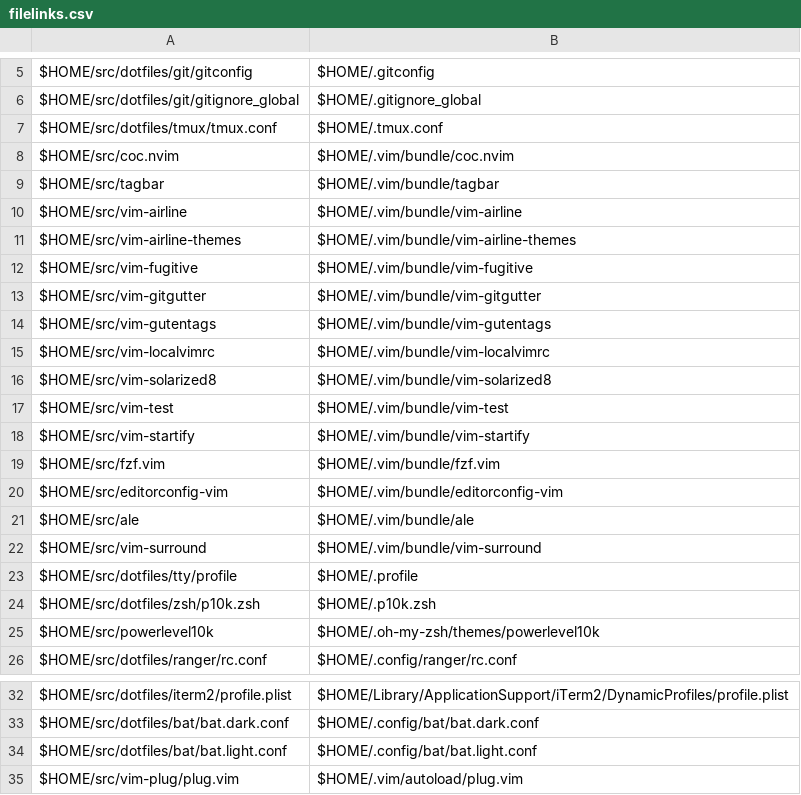
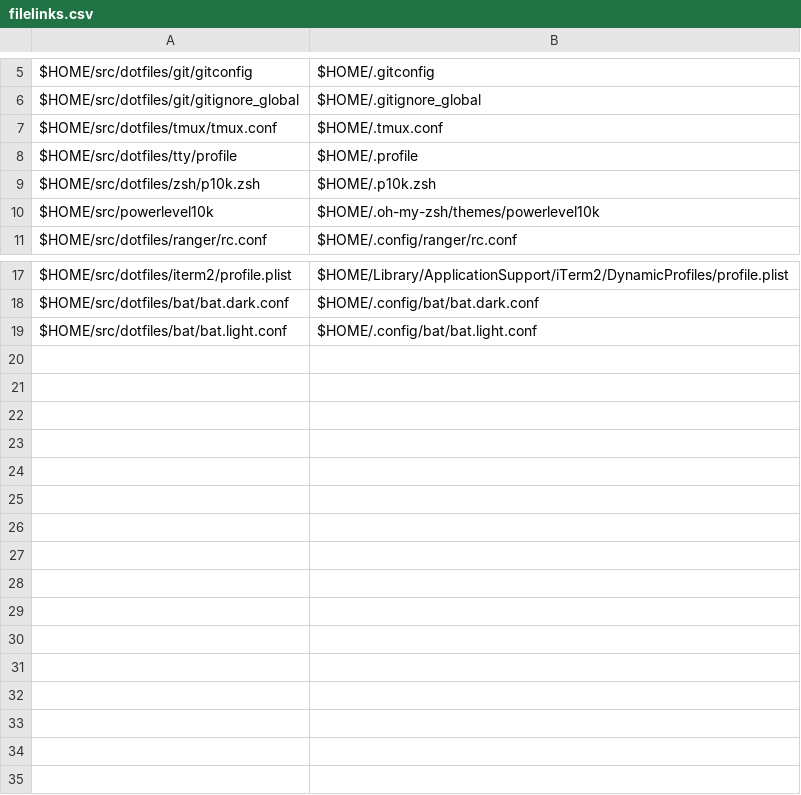
Before and after one commit to benjaminsattler/bootstrap, a CSV file: data/filelinks.csv, drawn as a sheet; only a part is shown, gaps mark what is left out.

Commit message:
Remove vim plugins because vim now uses vim-plug

```diff
--- a/data/filelinks.csv
+++ b/data/filelinks.csv
@@ -7,17 +7,2 @@ $HOME/src/dotfiles/git/gitignore_global,$HOME/.gitignore_global,,,,
 $HOME/src/dotfiles/tmux/tmux.conf,$HOME/.tmux.conf,,,,
-$HOME/src/coc.nvim,$HOME/.vim/bundle/coc.nvim,,,,
-$HOME/src/tagbar,$HOME/.vim/bundle/tagbar,,,,
-$HOME/src/vim-airline,$HOME/.vim/bundle/vim-airline,,,,
-$HOME/src/vim-airline-themes,$HOME/.vim/bundle/vim-airline-themes,,,,
-$HOME/src/vim-fugitive,$HOME/.vim/bundle/vim-fugitive,,,,
-$HOME/src/vim-gitgutter,$HOME/.vim/bundle/vim-gitgutter,,,,
-$HOME/src/vim-gutentags,$HOME/.vim/bundle/vim-gutentags,,,,
-$HOME/src/vim-localvimrc,$HOME/.vim/bundle/vim-localvimrc,,,,
-$HOME/src/vim-solarized8,$HOME/.vim/bundle/vim-solarized8,,,,
-$HOME/src/vim-test,$HOME/.vim/bundle/vim-test,,,,
-$HOME/src/vim-startify,$HOME/.vim/bundle/vim-startify,,,,
-$HOME/src/fzf.vim,$HOME/.vim/bundle/fzf.vim,,,,
-$HOME/src/editorconfig-vim,$HOME/.vim/bundle/editorconfig-vim,,,,
-$HOME/src/ale,$HOME/.vim/bundle/ale,,,,
-$HOME/src/vim-surround,$HOME/.vim/bundle/vim-surround,,,,
 $HOME/src/dotfiles/tty/profile,$HOME/.profile,,,,
@@ -34,2 +19 @@ $HOME/src/dotfiles/bat/bat.dark.conf,$HOME/.config/bat/bat.dark.conf
 $HOME/src/dotfiles/bat/bat.light.conf,$HOME/.config/bat/bat.light.conf
-$HOME/src/vim-plug/plug.vim,$HOME/.vim/autoload/plug.vim
```
Also changed, not shown: data/repos.csv, 2 other files.
